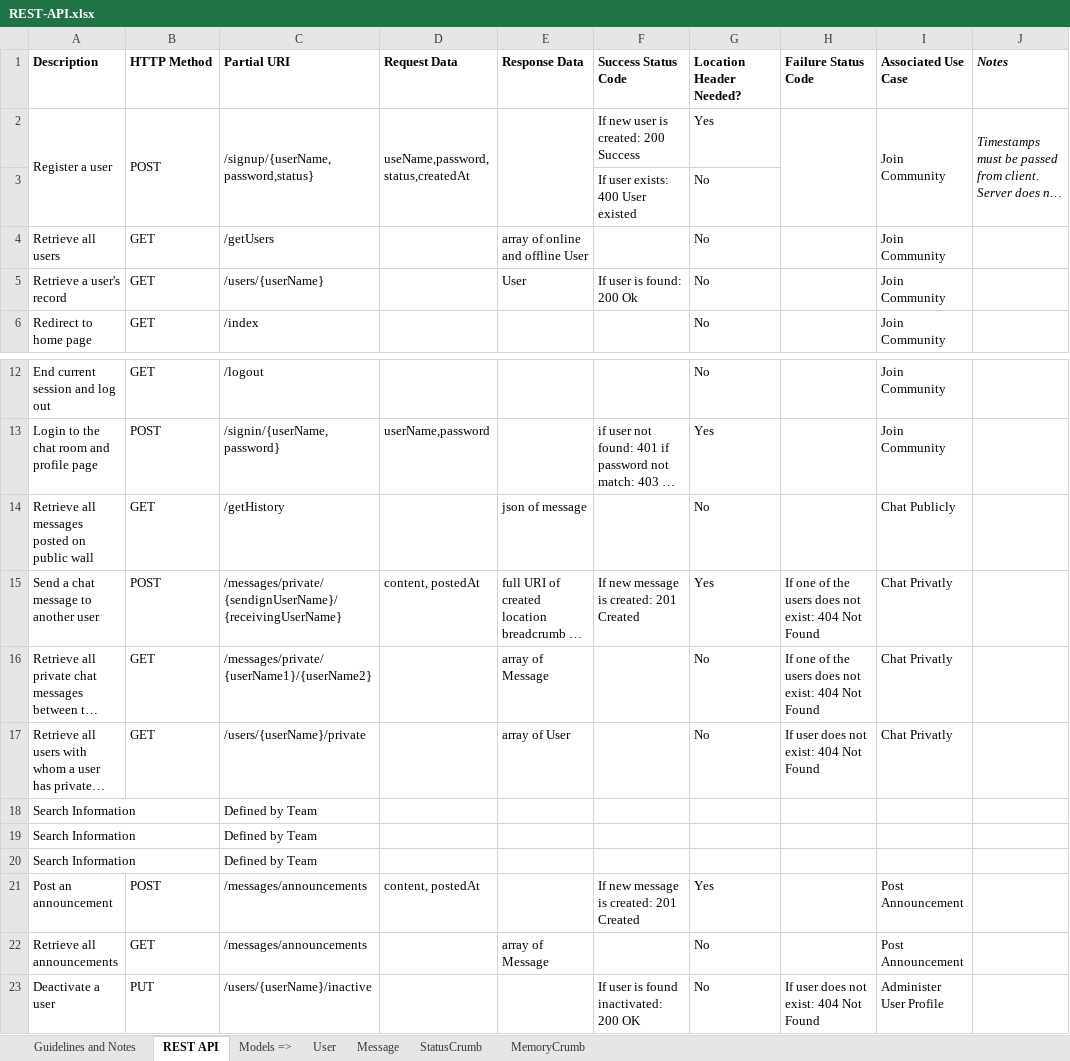
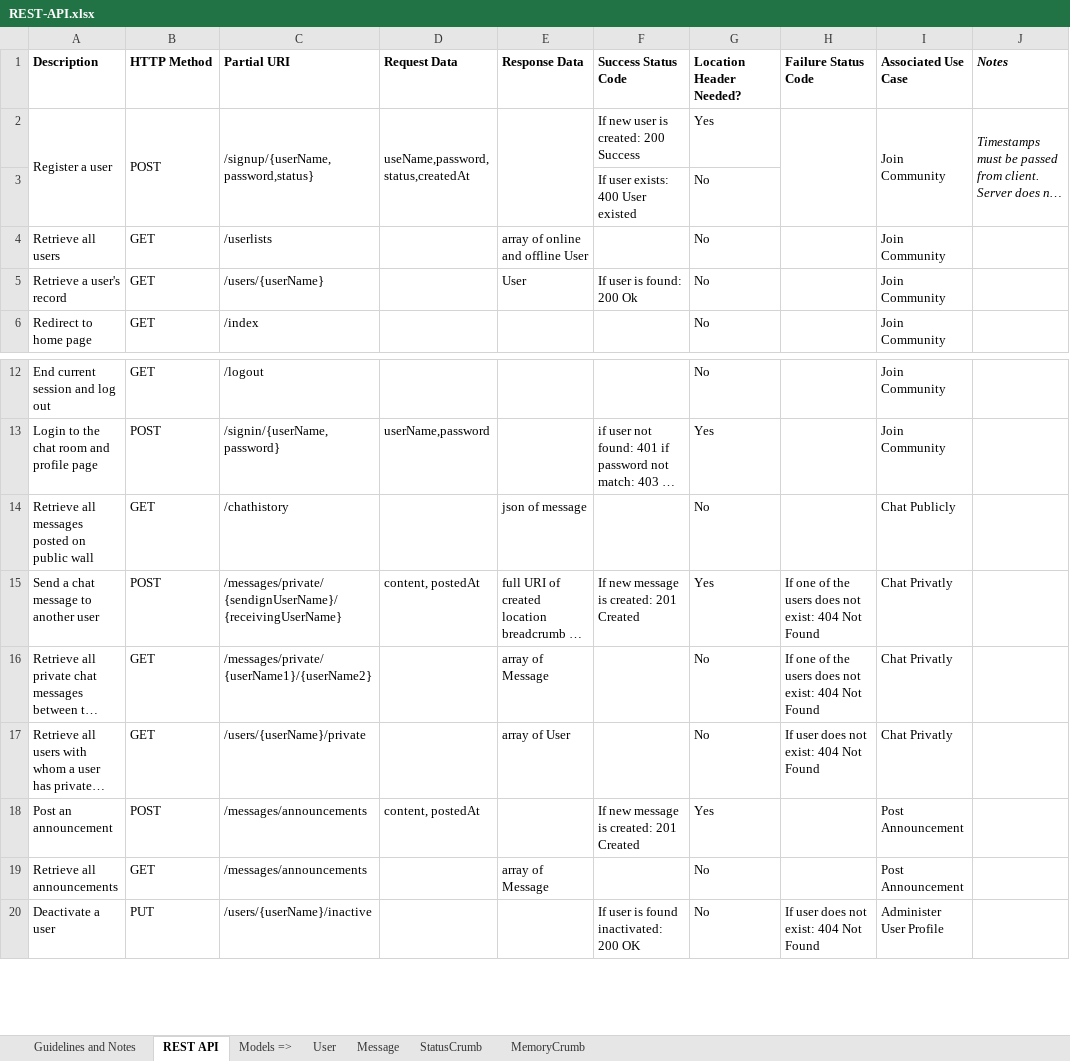
Before and after one commit to gujin1991/Survivable-Social-Network-in-a-Chip-, an Excel workbook: doc/REST-API.xlsx, sheet REST API, drawn as a sheet; only a part is shown, gaps mark what is left out; long unchanged cells end in …; values as stored, in another font and other column widths than the file's, no borders; the diff names each change by its address in the sheet, - before the commit and + after, or states it on an @@ line.

```diff
--- a/doc/REST-API.xlsx (sheet REST API)
+++ b/doc/REST-API.xlsx (sheet REST API)
-C4 (Partial URI): /getUsers
+C4 (Partial URI): /userlists
-C14 (Partial URI): /getHistory
+C14 (Partial URI): /chathistory
-row 18: Search Information |  | Defined by Team
-row 19: Search Information |  | Defined by Team
-row 20: Search Information |  | Defined by Team
```
Also changed, not shown: 12 other files.
